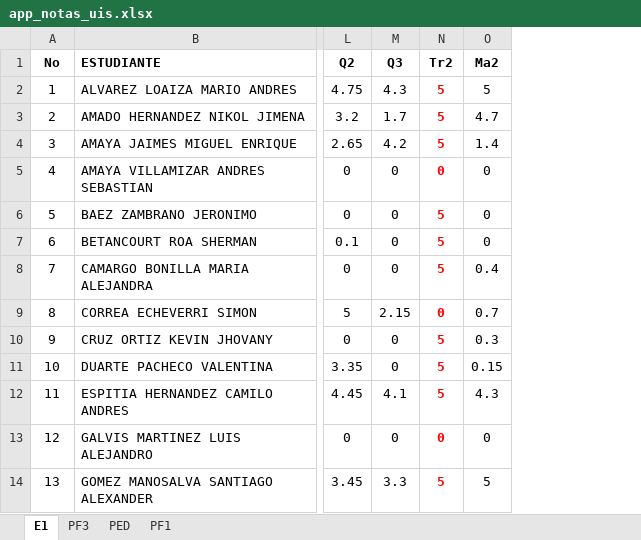
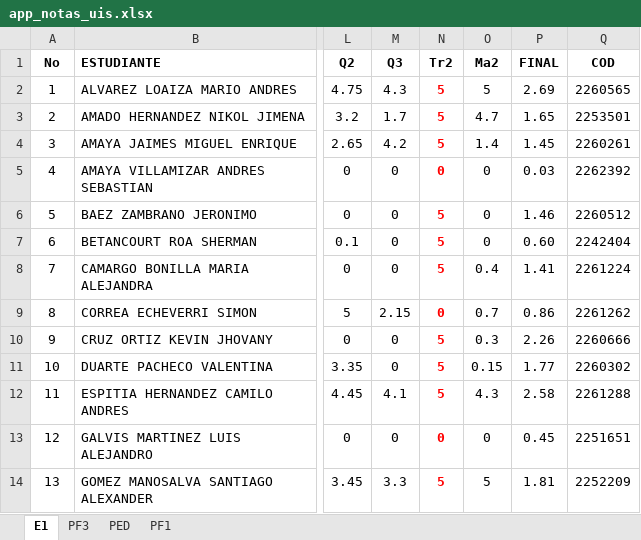
Before and after one commit to ph3niks/notas_uis, an Excel workbook: app_notas_uis.xlsx, sheet E1, drawn as a sheet; only a part is shown, gaps mark what is left out; values as stored, in another font and other column widths than the file's, no borders; charts and pictures and conditional formats not drawn; the diff names each change by its address in the sheet, - before the commit and + after, or states it on an @@ line.

Commit message:
Add files via upload

```diff
--- a/app_notas_uis.xlsx (sheet E1)
+++ b/app_notas_uis.xlsx (sheet E1)
+column P (FINAL), rows 2-14: 2.69 | 1.65 | 1.45 | 0.03 | 1.46 | 0.60 | 1.41 | 0.86 | 2.26 | 1.77 | 2.58 | 0.45 | 1.81
+column Q (COD), rows 2-14: 2260565 | 2253501 | 2260261 | 2262392 | 2260512 | 2242404 | 2261224 | 2261262 | 2260666 | 2260302 | 2261288 | 2251651 | 2252209
```
Also changed, not shown: formulas that keep their value.
